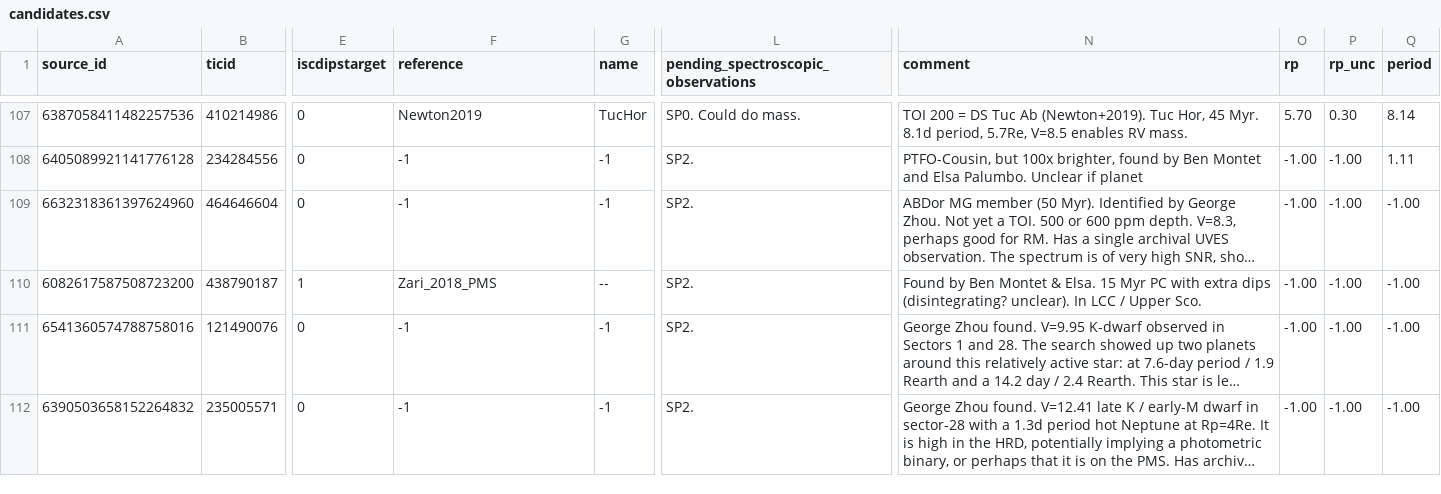
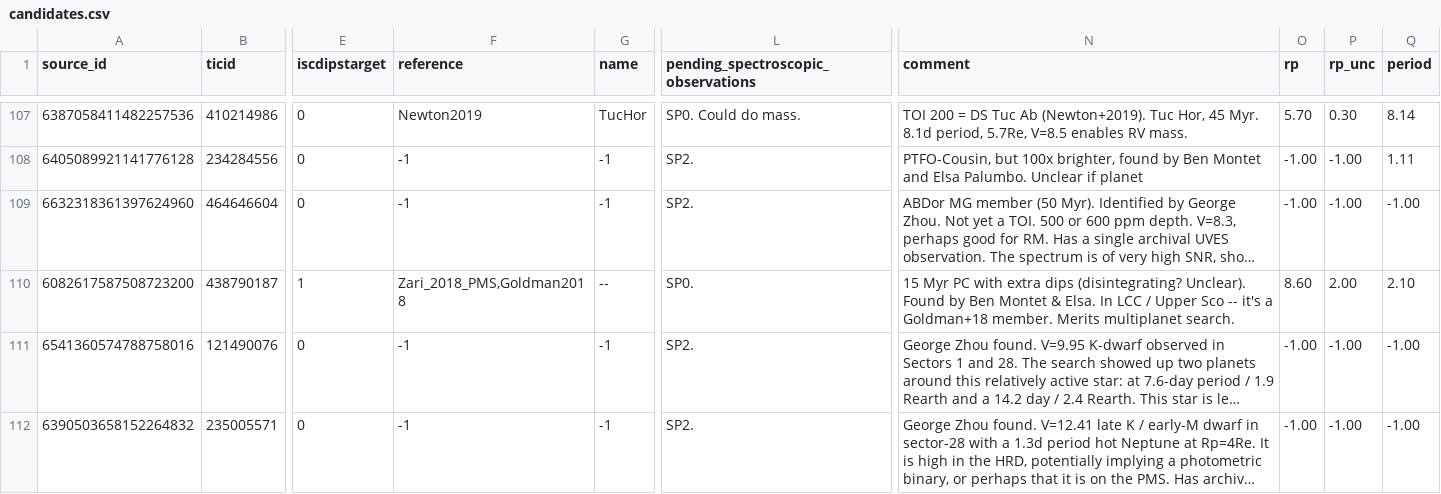
Before and after one commit to lgbouma/cdips_followup, a CSV file: data/candidate_database/candidates.csv, drawn as a sheet; only a part is shown, gaps mark what is left out; long unchanged cells end in …; the diff covers the shown part only; the diff names each change by its address in the sheet, - before the commit and + after, or states it on an @@ line.

Commit message:
cand db update

```diff
--- a/data/candidate_database/candidates.csv
+++ b/data/candidate_database/candidates.csv
-F110 (reference): Zari_2018_PMS
+F110 (reference): Zari_2018_PMS,Goldman2018
-L110: SP2.
+L110: SP0.
-N110 (comment): Found by Ben Montet & Elsa. 15 Myr PC with extra dips (disintegrating? unclear). In LCC / Upper Sco.
+N110 (comment): 15 Myr PC with extra dips (disintegrating? Unclear). Found by Ben Montet & Elsa. In LCC / Upper Sco -- it's a Goldman+18 member. Merits multiplanet search.
-O110 (rp): -1.00
+O110 (rp): 8.60
-P110 (rp_unc): -1.00
+P110 (rp_unc): 2.00
-Q110 (period): -1.00
+Q110 (period): 2.10
```
Also changed, not shown: 1 added row elsewhere in this file.
